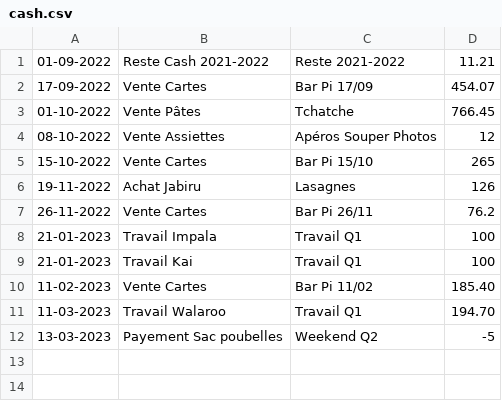
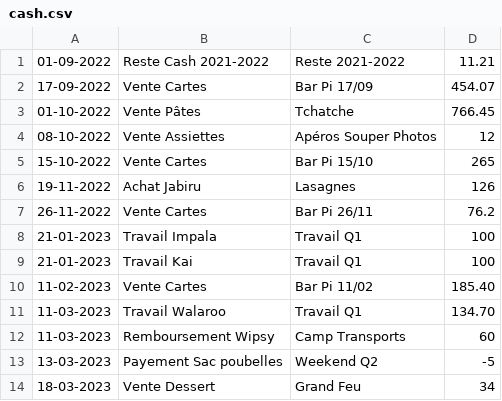
Before and after one commit to MaximeGodfriaux/ComptesPi2, a CSV file: csv_files/cash.csv, drawn as a sheet.

```diff
--- a/csv_files/cash.csv
+++ b/csv_files/cash.csv
@@ -10,3 +10,5 @@
 11-02-2023,Vente Cartes,Bar Pi 11/02,185.40
-11-03-2023,Travail Walaroo,Travail Q1,194.70
+11-03-2023,Travail Walaroo,Travail Q1,134.70
+11-03-2023,Remboursement Wipsy,Camp Transports,60
 13-03-2023,Payement Sac poubelles,Weekend Q2,-5
+18-03-2023,Vente Dessert,Grand Feu,34
```
Also changed, not shown: csv_files/compte.csv, csv_files/transfer_cash.csv, 15 other files.
